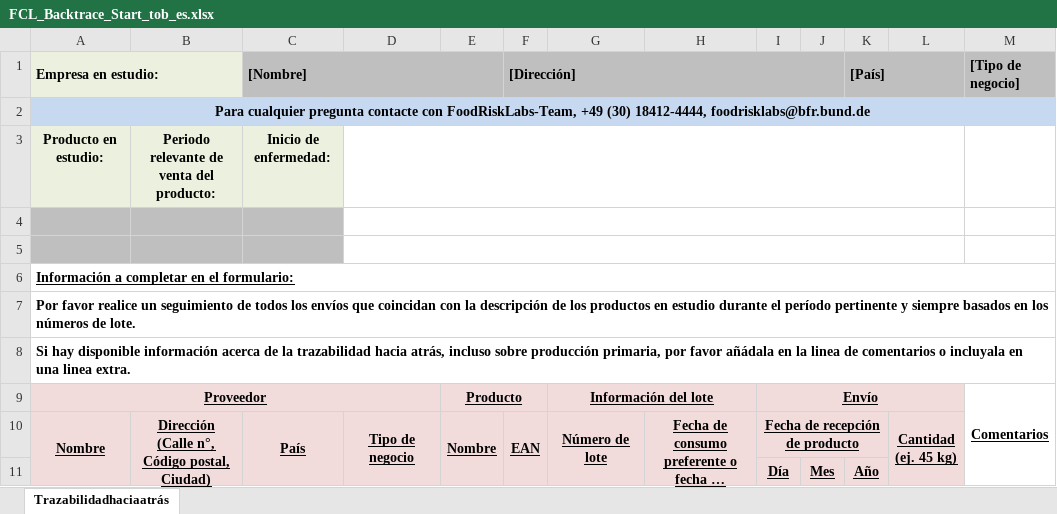
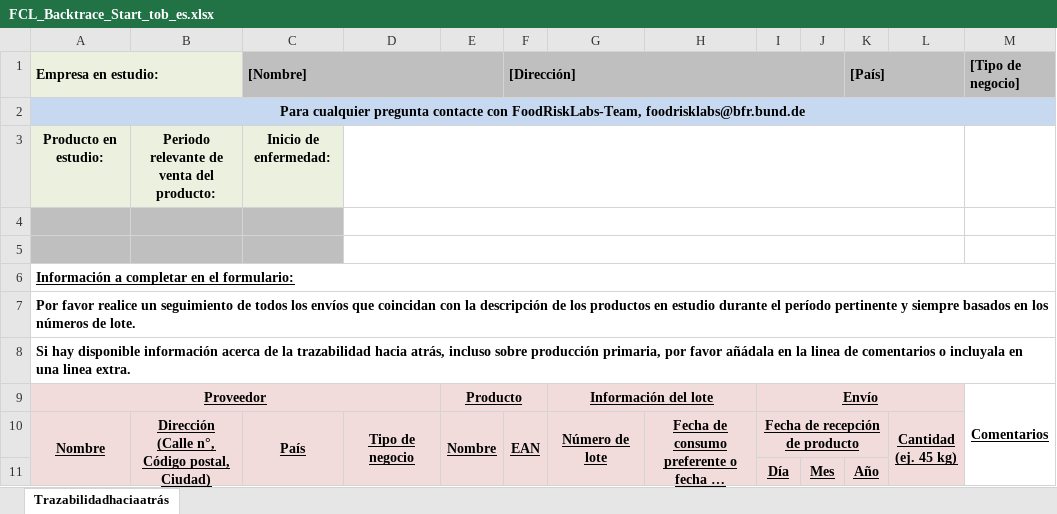
Before and after one commit to SiLeBAT/BfROpenLab, an Excel workbook: de.bund.bfr.knime.openkrise.db/src/de/bund/bfr/knime/openkrise/db/imports/custom/bfrnewformat/FCL_Backtrace_Start_tob_es.xlsx, sheet Trazabilidadhaciaatrás, drawn as a sheet; long unchanged cells end in …; values as stored, in another font and other column widths than the file's, no borders; the diff names each change by its address in the sheet, - before the commit and + after, or states it on an @@ line.

```diff
--- a/de.bund.bfr.knime.openkrise.db/src/de/bund/bfr/knime/openkrise/db/imports/custom/bfrnewformat/FCL_Backtrace_Start_tob_es.xlsx (sheet Trazabilidadhaciaatrás)
+++ b/de.bund.bfr.knime.openkrise.db/src/de/bund/bfr/knime/openkrise/db/imports/custom/bfrnewformat/FCL_Backtrace_Start_tob_es.xlsx (sheet Trazabilidadhaciaatrás)
-A2 (Empresa en estudio:): …con FoodRiskLabs-Team, +49 (30) 18412-4444, foodrisklabs@bfr.bund.de
+A2 (Empresa en estudio:): …con FoodRiskLabs-Team, foodrisklabs@bfr.bund.de
```
Also changed, not shown: de.bund.bfr.knime.openkrise.db/src/de/bund/bfr/knime/openkrise/db/imports/custom/bfrnewformat/FCL_Backtrace_Start_tob_de.xlsx, de.bund.bfr.knime.openkrise.db/src/de/bund/bfr/knime/openkrise/db/imports/custom/bfrnewformat/FCL_Backtrace_Start_tob_en.xlsx, 13 other files.
